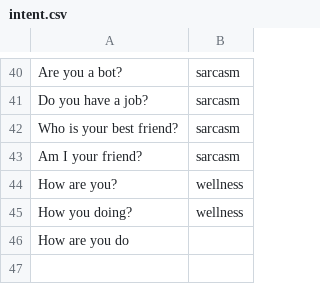
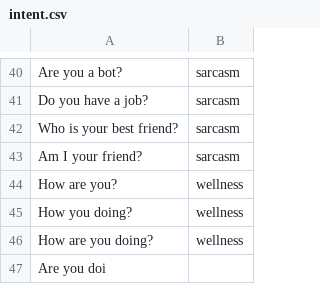
Before and after one commit to reflectstars/NLP-ANN-Agriculture-Chatbot, a CSV file: datasets/intent.csv, drawn as a sheet; only a part is shown, gaps mark what is left out.

Commit message:
add core

```diff
--- a/datasets/intent.csv
+++ b/datasets/intent.csv
@@ -45,2 +45,3 @@ How are you?,wellness
 How you doing?,wellness
-How are you do
+How are you doing?,wellness
+Are you doi
```
